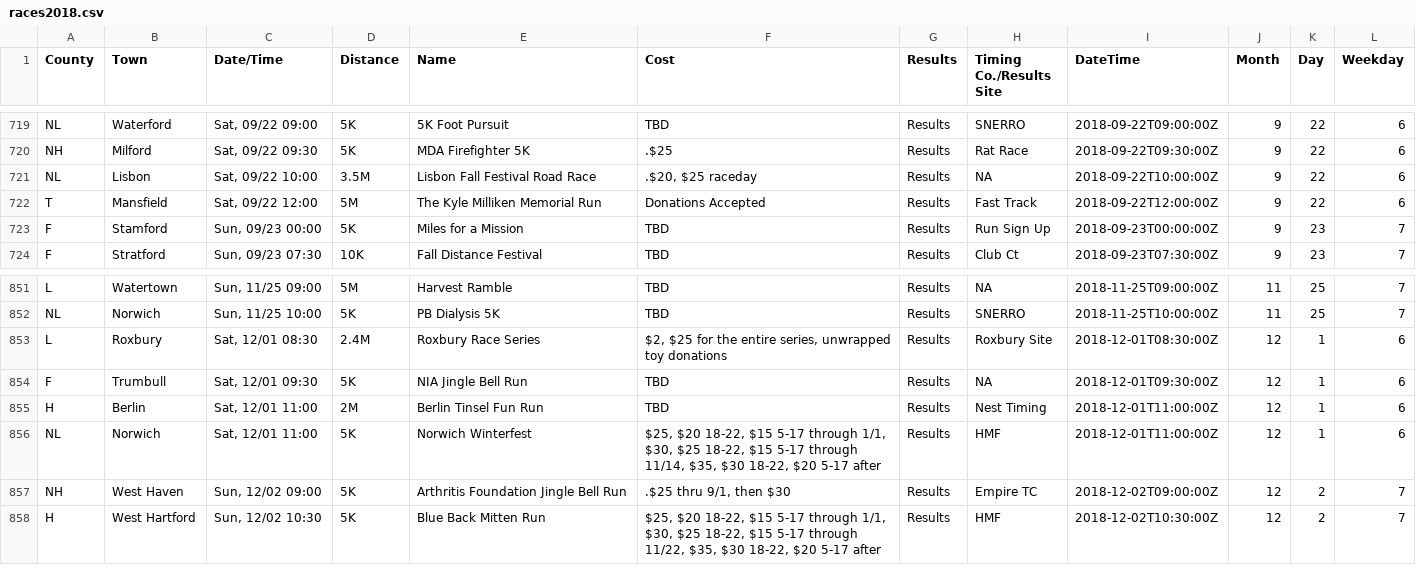
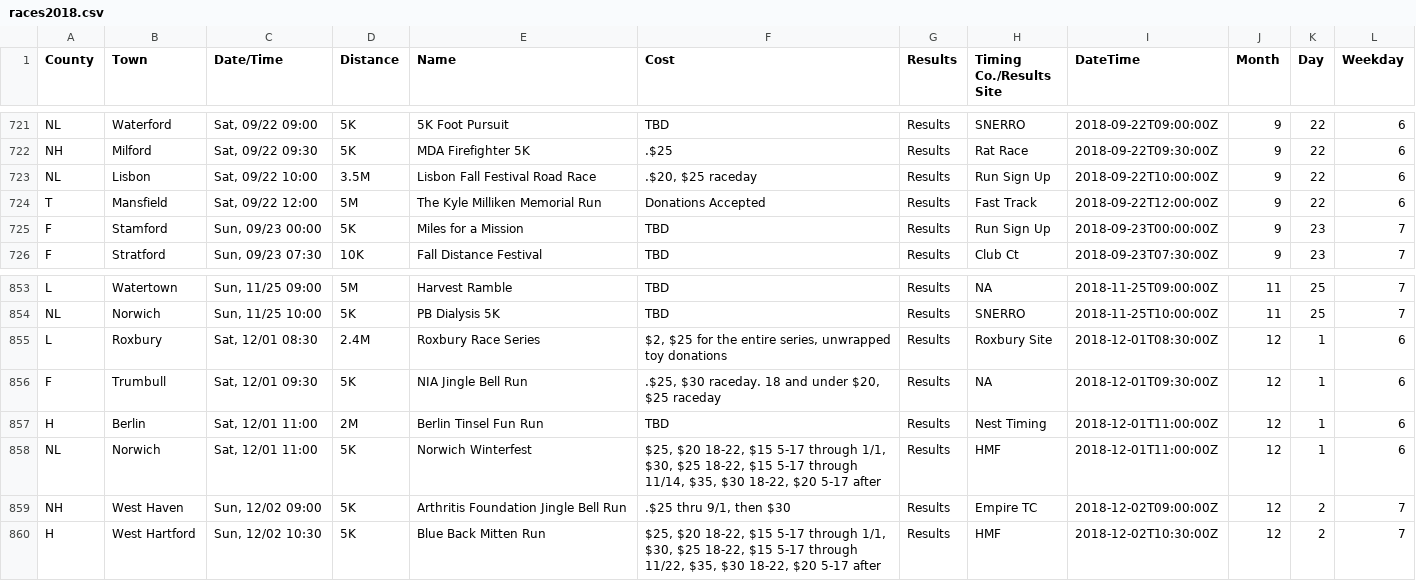
Before and after one commit to jpasini/dataviz-project-template, a CSV file: data/races2018.csv, drawn as a sheet; only a part is shown, gaps mark what is left out; the diff covers the shown part only.

```diff
--- a/data/races2018.csv
+++ b/data/races2018.csv
@@ -722,3 +724,3 @@ NL,Waterford,"Sat, 09/22 09:00",5K,5K Foot Pursuit,TBD,Results,SNERRO,2018-09-22
 NH,Milford,"Sat, 09/22 09:30",5K,MDA Firefighter 5K,.$25,Results,Rat Race,2018-09-22T09:30:00Z,9,22,6
-NL,Lisbon,"Sat, 09/22 10:00",3.5M,Lisbon Fall Festival Road Race,".$20, $25 raceday",Results,NA,2018-09-22T10:00:00Z,9,22,6
+NL,Lisbon,"Sat, 09/22 10:00",3.5M,Lisbon Fall Festival Road Race,".$20, $25 raceday",Results,Run Sign Up,2018-09-22T10:00:00Z,9,22,6
 T,Mansfield,"Sat, 09/22 12:00",5M,The Kyle Milliken Memorial Run,Donations Accepted,Results,Fast Track,2018-09-22T12:00:00Z,9,22,6
@@ -855,3 +857,3 @@ NL,Norwich,"Sun, 11/25 10:00",5K,PB Dialysis 5K,TBD,Results,SNERRO,2018-11-25T10
 L,Roxbury,"Sat, 12/01 08:30",2.4M,Roxbury Race Series,"$2,  $25 for the entire series, unwrapped toy donations",Results,Roxbury Site,2018-12-01T08:30:00Z,12,1,6
-F,Trumbull,"Sat, 12/01 09:30",5K,NIA Jingle Bell Run,TBD,Results,NA,2018-12-01T09:30:00Z,12,1,6
+F,Trumbull,"Sat, 12/01 09:30",5K,NIA Jingle Bell Run,".$25, $30 raceday.  18 and under $20, $25 raceday",Results,NA,2018-12-01T09:30:00Z,12,1,6
 H,Berlin,"Sat, 12/01 11:00",2M,Berlin Tinsel Fun Run,TBD,Results,Nest Timing,2018-12-01T11:00:00Z,12,1,6
```
Also changed, not shown: 2 added rows and 17 edited cells elsewhere in this file, 2 other files.
